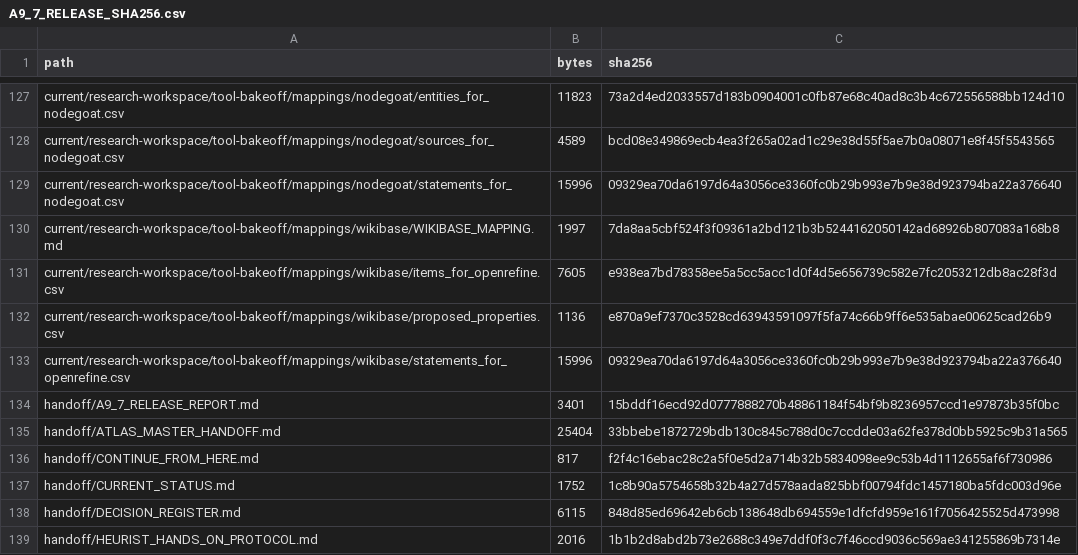
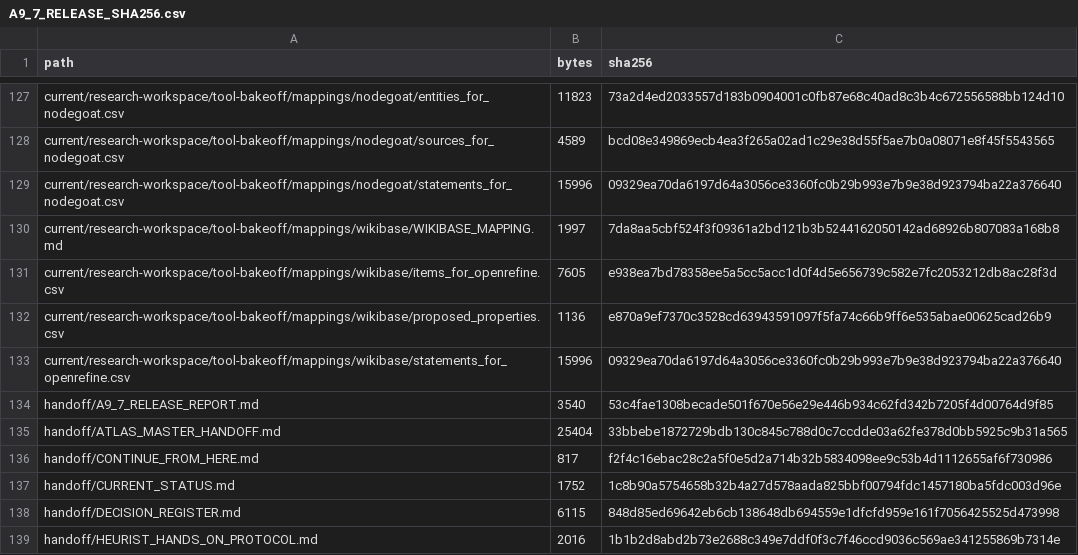
Before and after one commit to flpgiacomini/atlas, a CSV file: manifests/A9_7_RELEASE_SHA256.csv, drawn as a sheet; only a part is shown, gaps mark what is left out.

```diff
--- a/manifests/A9_7_RELEASE_SHA256.csv
+++ b/manifests/A9_7_RELEASE_SHA256.csv
@@ -133,3 +133,3 @@ current/research-workspace/tool-bakeoff/mappings/wikibase/proposed_properties.cs
 current/research-workspace/tool-bakeoff/mappings/wikibase/statements_for_openrefine.csv,15996,09329ea70da6197d64a3056ce3360fc0b29b993e7b9e38d923794ba22a376640
-handoff/A9_7_RELEASE_REPORT.md,3401,15bddf16ecd92d0777888270b48861184f54bf9b8236957ccd1e97873b35f0bc
+handoff/A9_7_RELEASE_REPORT.md,3540,53c4fae1308becade501f670e56e29e446b934c62fd342b7205f4d00764d9f85
 handoff/ATLAS_MASTER_HANDOFF.md,25404,33bbebe1872729bdb130c845c788d0c7ccdde03a62fe378d0bb5925c9b31a565
```
Also changed, not shown: 1 other file.
